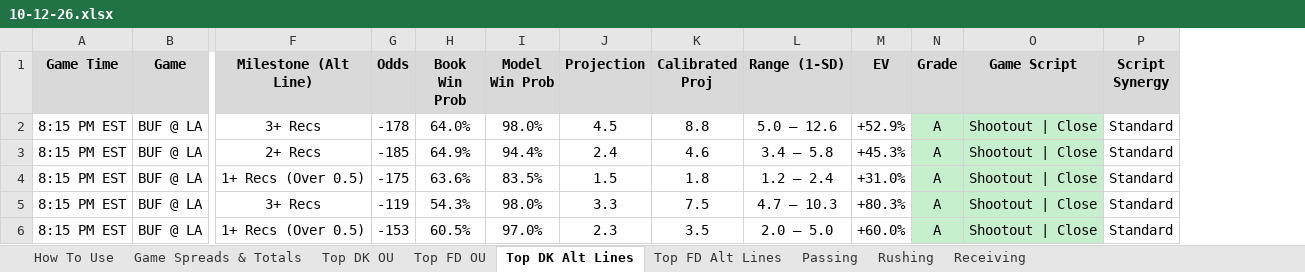
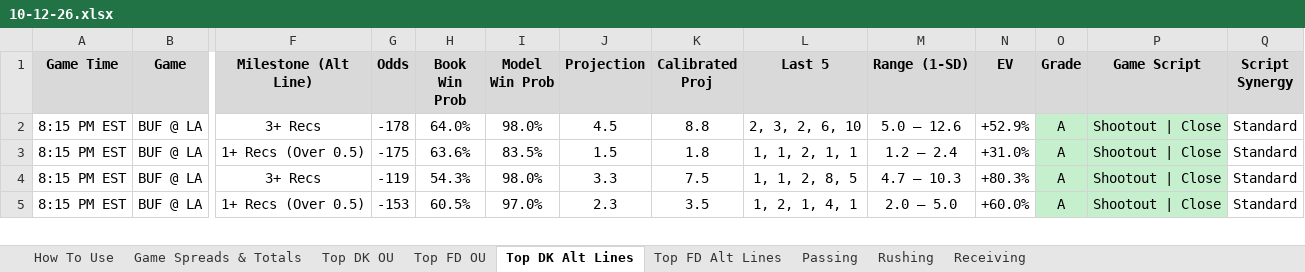
Before and after one commit to RhettTitus/nfl-dashboard, an Excel workbook: data/10-12-26.xlsx, sheet Top DK Alt Lines, drawn as a sheet; only a part is shown, gaps mark what is left out; values as stored, in another font and other column widths than the file's, no borders; removed rows and columns are numbered as before the commit, all else as after; rows hold the shown columns only; the diff covers the shown part only; the diff names each change by its address in the sheet, - before the commit and + after, or states it on an @@ line.

```diff
--- a/data/10-12-26.xlsx (sheet Top DK Alt Lines)
+++ b/data/10-12-26.xlsx (sheet Top DK Alt Lines)
+column L (Last 5), rows 2-5: 2, 3, 2, 6, 10 | 1, 1, 2, 1, 1 | 1, 1, 2, 8, 5 | 1, 2, 1, 4, 1
-row 3: 8:15 PM EST | BUF @ LA | 2+ Recs | -185 | 64.9% | 94.4% | 2.4 | 4.6 | 3.4 – 5.8 | +45.3% | A | Shootout | Close | Standard
```
Also changed, not shown: 5 added rows, 4 removed rows and 5 edited cells elsewhere in this sheet, sheet Top DK OU, sheet Top FD OU, sheet Top FD Alt Lines, data/SEASON_2026_PLAYER_PROFILES.xlsx.
